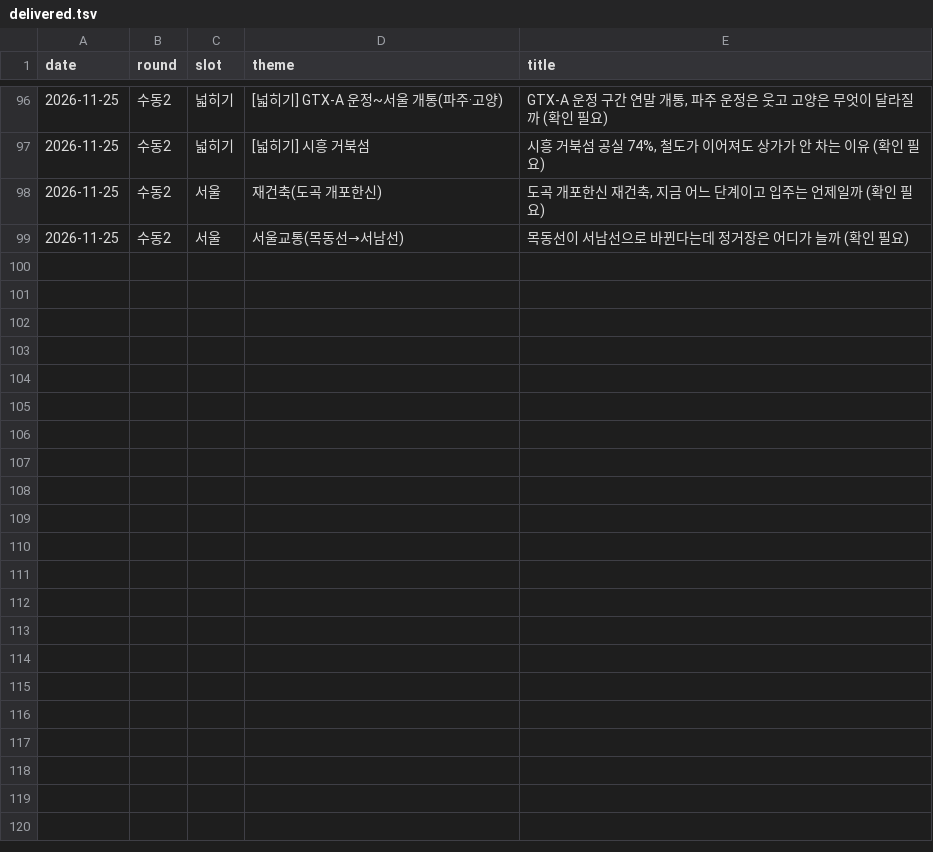
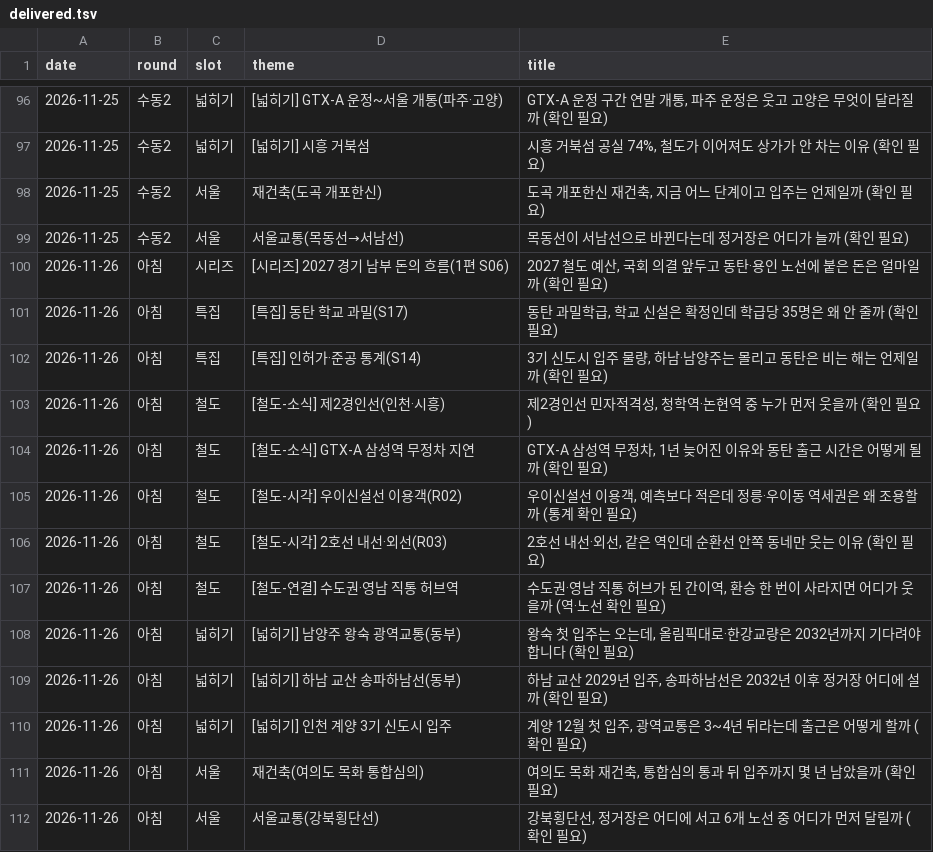
Before and after one commit to min123172317-max/blog-images, a TSV file: data/delivered.tsv, drawn as a sheet; only a part is shown, gaps mark what is left out.

```diff
--- a/data/delivered.tsv
+++ b/data/delivered.tsv
@@ -99 +99,14 @@ date	round	slot	theme	title
 2026-11-25	수동2	서울	서울교통(목동선→서남선)	목동선이 서남선으로 바뀐다는데 정거장은 어디가 늘까 (확인 필요)
+2026-11-26	아침	시리즈	[시리즈] 2027 경기 남부 돈의 흐름(1편 S06)	2027 철도 예산, 국회 의결 앞두고 동탄·용인 노선에 붙은 돈은 얼마일까 (확인 필요)
+2026-11-26	아침	특집	[특집] 동탄 학교 과밀(S17)	동탄 과밀학급, 학교 신설은 확정인데 학급당 35명은 왜 안 줄까 (확인 필요)
+2026-11-26	아침	특집	[특집] 인허가·준공 통계(S14)	3기 신도시 입주 물량, 하남·남양주는 몰리고 동탄은 비는 해는 언제일까 (확인 필요)
+2026-11-26	아침	철도	[철도-소식] 제2경인선(인천·시흥)	제2경인선 민자적격성, 청학역·논현역 중 누가 먼저 웃을까 (확인 필요)
+2026-11-26	아침	철도	[철도-소식] GTX-A 삼성역 무정차 지연	GTX-A 삼성역 무정차, 1년 늦어진 이유와 동탄 출근 시간은 어떻게 될까 (확인 필요)
+2026-11-26	아침	철도	[철도-시각] 우이신설선 이용객(R02)	우이신설선 이용객, 예측보다 적은데 정릉·우이동 역세권은 왜 조용할까 (통계 확인 필요)
+2026-11-26	아침	철도	[철도-시각] 2호선 내선·외선(R03)	2호선 내선·외선, 같은 역인데 순환선 안쪽 동네만 웃는 이유 (확인 필요)
+2026-11-26	아침	철도	[철도-연결] 수도권·영남 직통 허브역	수도권·영남 직통 허브가 된 간이역, 환승 한 번이 사라지면 어디가 웃을까 (역·노선 확인 필요)
+2026-11-26	아침	넓히기	[넓히기] 남양주 왕숙 광역교통(동부)	왕숙 첫 입주는 오는데, 올림픽대로·한강교량은 2032년까지 기다려야 합니다 (확인 필요)
+2026-11-26	아침	넓히기	[넓히기] 하남 교산 송파하남선(동부)	하남 교산 2029년 입주, 송파하남선은 2032년 이후 정거장 어디에 설까 (확인 필요)
+2026-11-26	아침	넓히기	[넓히기] 인천 계양 3기 신도시 입주	계양 12월 첫 입주, 광역교통은 3~4년 뒤라는데 출근은 어떻게 할까 (확인 필요)
+2026-11-26	아침	서울	재건축(여의도 목화 통합심의)	여의도 목화 재건축, 통합심의 통과 뒤 입주까지 몇 년 남았을까 (확인 필요)
+2026-11-26	아침	서울	서울교통(강북횡단선)	강북횡단선, 정거장은 어디에 서고 6개 노선 중 어디가 먼저 달릴까 (확인 필요)
```
Also changed, not shown: data/blog_stats.tsv, data/series.tsv.
